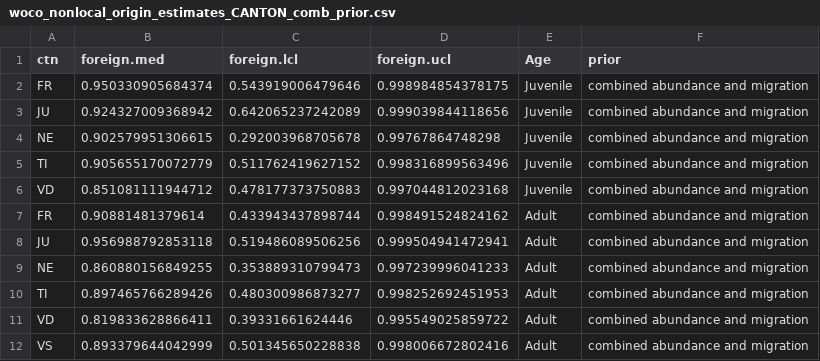
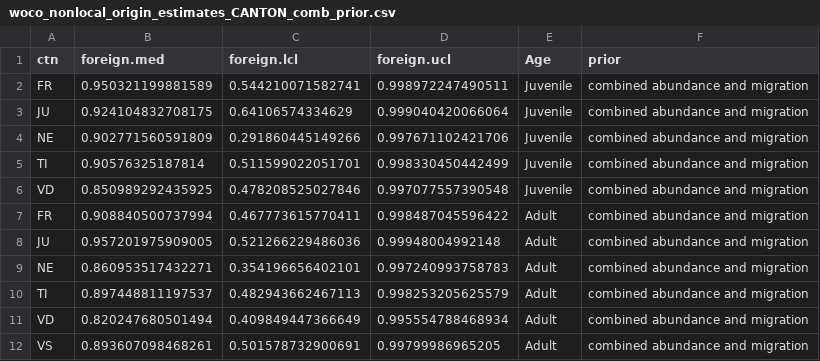
Before and after one commit to Vogelwarte/woodcock, a CSV file: output/woco_nonlocal_origin_estimates_CANTON_comb_prior.csv, drawn as a sheet.

```diff
--- a/output/woco_nonlocal_origin_estimates_CANTON_comb_prior.csv
+++ b/output/woco_nonlocal_origin_estimates_CANTON_comb_prior.csv
@@ -1,12 +1,12 @@
 ctn,foreign.med,foreign.lcl,foreign.ucl,Age,prior
-FR,0.950330905684374,0.543919006479646,0.998984854378175,Juvenile,combined abundance and migration
-JU,0.924327009368942,0.642065237242089,0.999039844118656,Juvenile,combined abundance and migration
-NE,0.902579951306615,0.292003968705678,0.99767864748298,Juvenile,combined abundance and migration
-TI,0.905655170072779,0.511762419627152,0.998316899563496,Juvenile,combined abundance and migration
-VD,0.851081111944712,0.478177373750883,0.997044812023168,Juvenile,combined abundance and migration
-FR,0.90881481379614,0.433943437898744,0.998491524824162,Adult,combined abundance and migration
-JU,0.956988792853118,0.519486089506256,0.999504941472941,Adult,combined abundance and migration
-NE,0.860880156849255,0.353889310799473,0.997239996041233,Adult,combined abundance and migration
-TI,0.897465766289426,0.480300986873277,0.998252692451953,Adult,combined abundance and migration
-VD,0.819833628866411,0.39331661624446,0.995549025859722,Adult,combined abundance and migration
-VS,0.893379644042999,0.501345650228838,0.998006672802416,Adult,combined abundance and migration
+FR,0.950321199881589,0.544210071582741,0.998972247490511,Juvenile,combined abundance and migration
+JU,0.924104832708175,0.64106574334629,0.999040420066064,Juvenile,combined abundance and migration
+NE,0.902771560591809,0.291860445149266,0.997671102421706,Juvenile,combined abundance and migration
+TI,0.90576325187814,0.511599022051701,0.998330450442499,Juvenile,combined abundance and migration
+VD,0.850989292435925,0.478208525027846,0.997077557390548,Juvenile,combined abundance and migration
+FR,0.908840500737994,0.467773615770411,0.998487045596422,Adult,combined abundance and migration
+JU,0.957201975909005,0.521266229486036,0.99948004992148,Adult,combined abundance and migration
+NE,0.860953517432271,0.354196656402101,0.997240993758783,Adult,combined abundance and migration
+TI,0.897448811197537,0.482943662467113,0.998253205625579,Adult,combined abundance and migration
+VD,0.820247680501494,0.409849447366649,0.995554788468934,Adult,combined abundance and migration
+VS,0.893607098468261,0.501578732900691,0.99799986965205,Adult,combined abundance and migration
```
Also changed, not shown: output/woco_iso_time_origin_parm_estimates_comb_prior.csv, output/woco_iso_time_origin_parm_estimates_mig_prior.csv, 5 other files.
